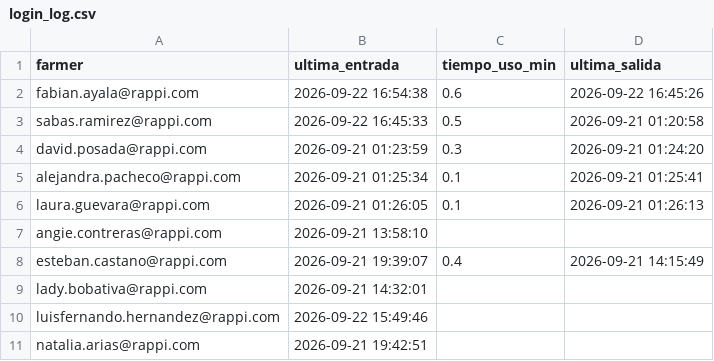
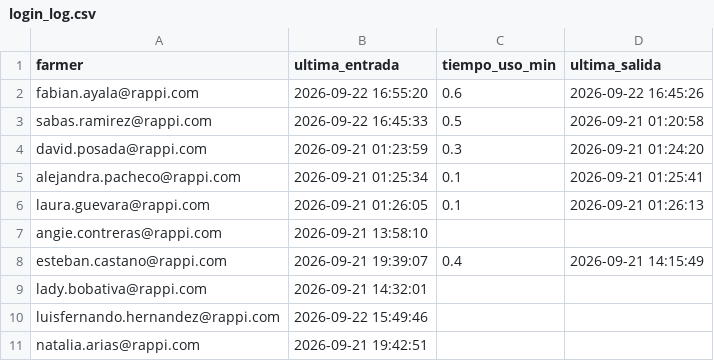
Before and after one commit to sabaschatia-netizen/wingman, a CSV file: data/login_log.csv, drawn as a sheet.

Commit message:
login: fabian.ayala@rappi.com @ 2026-09-22 16:55:20

```diff
--- a/data/login_log.csv
+++ b/data/login_log.csv
@@ -1,3 +1,3 @@
 farmer,ultima_entrada,tiempo_uso_min,ultima_salida
-fabian.ayala@rappi.com,2026-09-22 16:54:38,0.6,2026-09-22 16:45:26
+fabian.ayala@rappi.com,2026-09-22 16:55:20,0.6,2026-09-22 16:45:26
 sabas.ramirez@rappi.com,2026-09-22 16:45:33,0.5,2026-09-21 01:20:58
```
